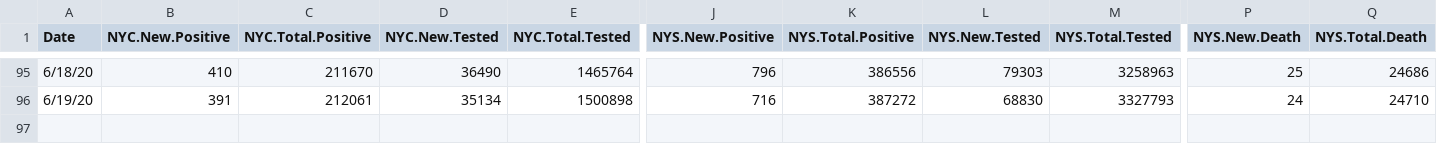
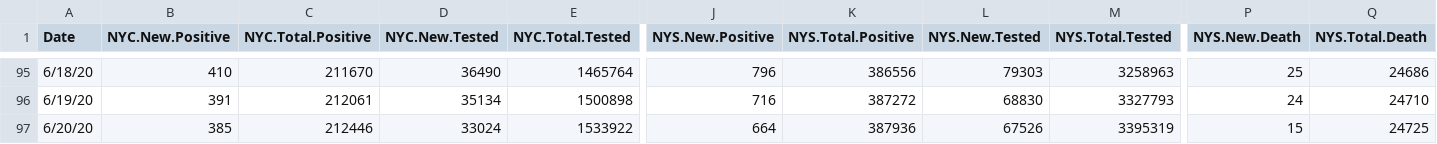
Before and after one commit to haidexs/COVID-19-NYS, a CSV file: NYS_dataset.csv, drawn as a sheet; only a part is shown, gaps mark what is left out; rows hold the shown columns only; the diff names each change by its address in the sheet, - before the commit and + after, or states it on an @@ line.

```diff
--- a/NYS_dataset.csv
+++ b/NYS_dataset.csv
+row 97: 6/20/20 | 385 | 212446 | 33024 | 1533922 | 664 | 387936 | 67526 | 3395319 | 15 | 24725
```
Also changed, not shown: NYC_dataset.csv, today.csv, 2 other files.
